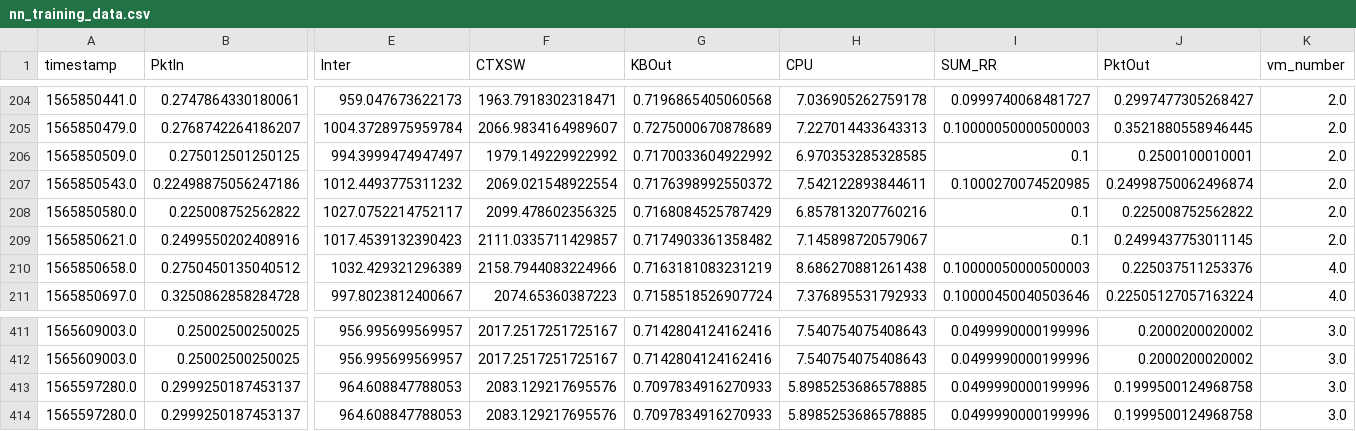
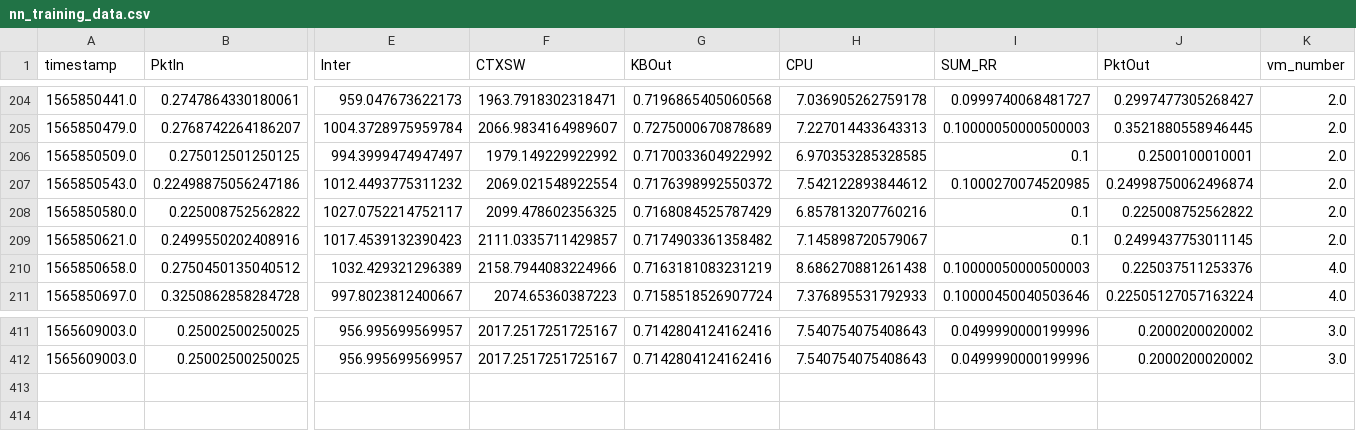
Before and after one commit to micado-scale/component-optimizer, a CSV file: data/nn_training_data.csv, drawn as a sheet; only a part is shown, gaps mark what is left out; rows hold the shown columns only; the diff names each change by its address in the sheet, - before the commit and + after, or states it on an @@ line.

```diff
--- a/data/nn_training_data.csv
+++ b/data/nn_training_data.csv
-H207 (CPU): 7.542122893844611
+H207 (CPU): 7.542122893844612
-row 413: 1565597280.0 | 0.2999250187453137 | 964.608847788053 | 2083.129217695576 | 0.7097834916270933 | 5.8985253686578885 | 0.0499990000199996 | 0.1999500124968758 | 3.0
-row 414: 1565597280.0 | 0.2999250187453137 | 964.608847788053 | 2083.129217695576 | 0.7097834916270933 | 5.8985253686578885 | 0.0499990000199996 | 0.1999500124968758 | 3.0
```
Also changed, not shown: 23 other files.
